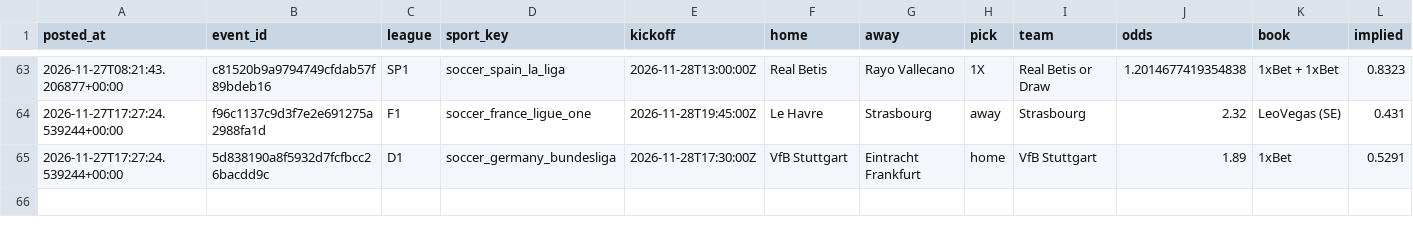
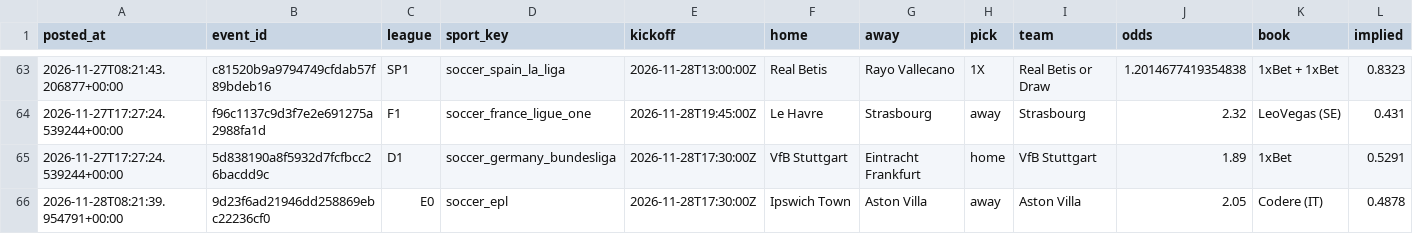
Before and after one commit to abdelcodexccs/edgebet, a CSV file: state/ledger.csv, drawn as a sheet; only a part is shown, gaps mark what is left out; rows hold the shown columns only; the diff names each change by its address in the sheet, - before the commit and + after, or states it on an @@ line.

Commit message:
daily run 2026-11-28

```diff
--- a/state/ledger.csv
+++ b/state/ledger.csv
+row 66: 2026-11-28T08:21:39.954791+00:00 | 9d23f6ad21946dd258869ebc22236cf0 | E0 | soccer_epl | 2026-11-28T17:30:00Z | Ipswich Town | Aston Villa | away | Aston Villa | 2.05 | Codere (IT) | 0.4878
```
